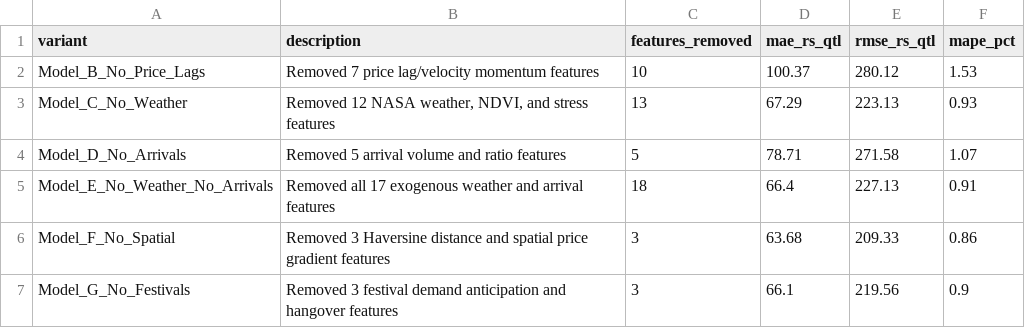
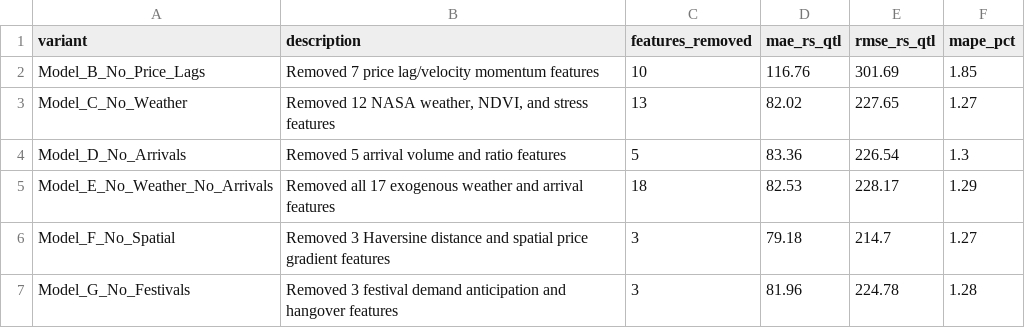
Before and after one commit to krishankantjha/CropLens_AI, a CSV file: research/artifacts/research_results/ablation/ablation_results.csv, drawn as a sheet.

```diff
--- a/research/artifacts/research_results/ablation/ablation_results.csv
+++ b/research/artifacts/research_results/ablation/ablation_results.csv
@@ -1,7 +1,7 @@
 variant,description,features_removed,mae_rs_qtl,rmse_rs_qtl,mape_pct
-Model_B_No_Price_Lags,Removed 7 price lag/velocity momentum features,10,100.37,280.12,1.53
-Model_C_No_Weather,"Removed 12 NASA weather, NDVI, and stress features",13,67.29,223.13,0.93
-Model_D_No_Arrivals,Removed 5 arrival volume and ratio features,5,78.71,271.58,1.07
-Model_E_No_Weather_No_Arrivals,Removed all 17 exogenous weather and arrival features,18,66.4,227.13,0.91
-Model_F_No_Spatial,Removed 3 Haversine distance and spatial price gradient features,3,63.68,209.33,0.86
-Model_G_No_Festivals,Removed 3 festival demand anticipation and hangover features,3,66.1,219.56,0.9
+Model_B_No_Price_Lags,Removed 7 price lag/velocity momentum features,10,116.76,301.69,1.85
+Model_C_No_Weather,"Removed 12 NASA weather, NDVI, and stress features",13,82.02,227.65,1.27
+Model_D_No_Arrivals,Removed 5 arrival volume and ratio features,5,83.36,226.54,1.3
+Model_E_No_Weather_No_Arrivals,Removed all 17 exogenous weather and arrival features,18,82.53,228.17,1.29
+Model_F_No_Spatial,Removed 3 Haversine distance and spatial price gradient features,3,79.18,214.7,1.27
+Model_G_No_Festivals,Removed 3 festival demand anticipation and hangover features,3,81.96,224.78,1.28
```
Also changed, not shown: research/artifacts/research_results/interpretability/shap_importance.csv, research/artifacts/research_results/naive_baseline/per_commodity.csv, 28 other files.
